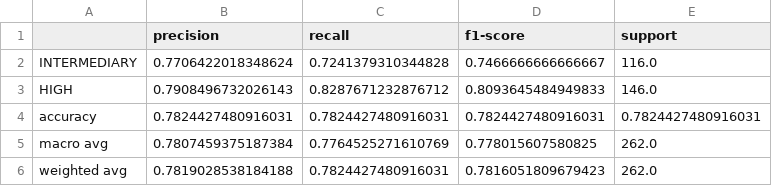
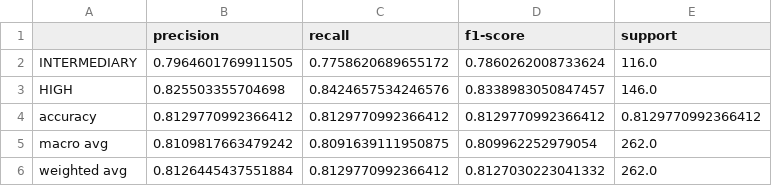
Before and after one commit to ushamadival-2006/CVD-2, a CSV file: data/processed/classification_report.csv, drawn as a sheet.

```diff
--- a/data/processed/classification_report.csv
+++ b/data/processed/classification_report.csv
@@ -1,6 +1,6 @@
 ,precision,recall,f1-score,support
-INTERMEDIARY,0.7706422018348624,0.7241379310344828,0.7466666666666667,116.0
-HIGH,0.7908496732026143,0.8287671232876712,0.8093645484949833,146.0
-accuracy,0.7824427480916031,0.7824427480916031,0.7824427480916031,0.7824427480916031
-macro avg,0.7807459375187384,0.7764525271610769,0.778015607580825,262.0
-weighted avg,0.7819028538184188,0.7824427480916031,0.7816051809679423,262.0
+INTERMEDIARY,0.7964601769911505,0.7758620689655172,0.7860262008733624,116.0
+HIGH,0.825503355704698,0.8424657534246576,0.8338983050847457,146.0
+accuracy,0.8129770992366412,0.8129770992366412,0.8129770992366412,0.8129770992366412
+macro avg,0.8109817663479242,0.8091639111950875,0.809962252979054,262.0
+weighted avg,0.8126445437551884,0.8129770992366412,0.8127030223041332,262.0
```
Also changed, not shown: data/processed/feature_importance.csv, data/processed/model_results.csv, 9 other files.
